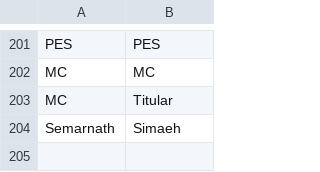
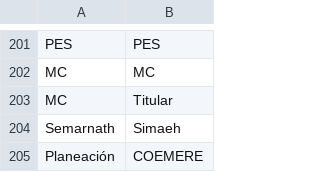
Before and after one commit to thelonious9/capturanotas, a CSV file: Dependencia.csv, drawn as a sheet; only a part is shown, gaps mark what is left out; the diff names each change by its address in the sheet, - before the commit and + after, or states it on an @@ line.

```diff
--- a/Dependencia.csv
+++ b/Dependencia.csv
+row 205: Planeación | COEMERE
```
Also changed, not shown: Firma.csv.
